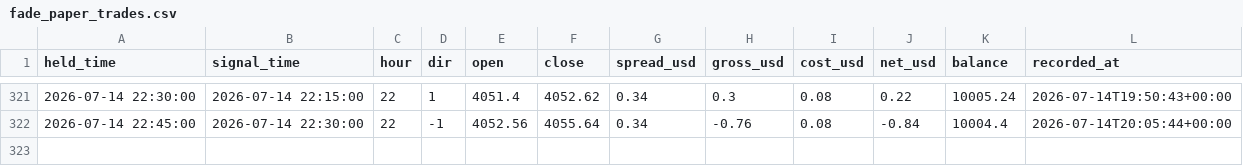
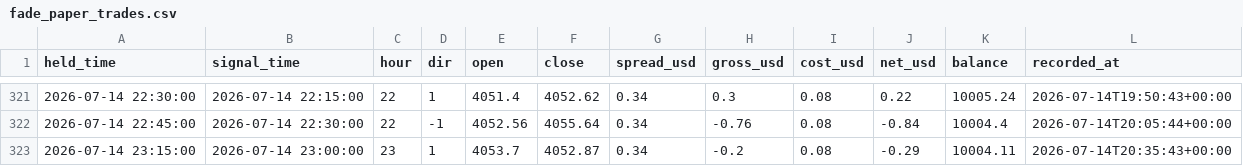
Before and after one commit to gibeongideon/MT5-Forex-Trader-AI, a CSV file: data/v5_runs/fade_paper_trades.csv, drawn as a sheet; only a part is shown, gaps mark what is left out.

```diff
--- a/data/v5_runs/fade_paper_trades.csv
+++ b/data/v5_runs/fade_paper_trades.csv
@@ -322 +322,2 @@ held_time,signal_time,hour,dir,open,close,spread_usd,gross_usd,cost_usd,net_usd,
 2026-07-14 22:45:00,2026-07-14 22:30:00,22,-1,4052.56,4055.64,0.34,-0.76,0.08,-0.84,10004.4,2026-07-14T20:05:44+00:00
+2026-07-14 23:15:00,2026-07-14 23:00:00,23,1,4053.7,4052.87,0.34,-0.2,0.08,-0.29,10004.11,2026-07-14T20:35:43+00:00
```
Also changed, not shown: data/v5_runs/challenge_dryrun_log.csv, 4 other files.
